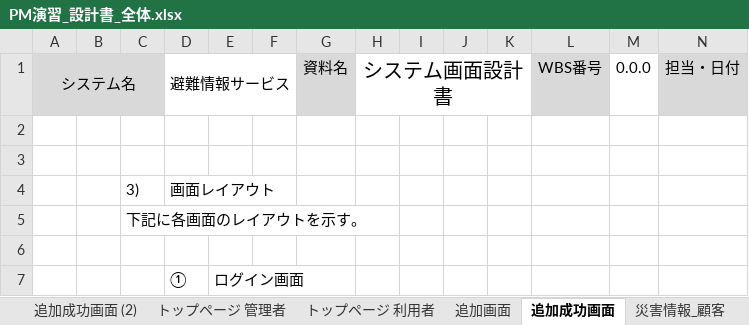
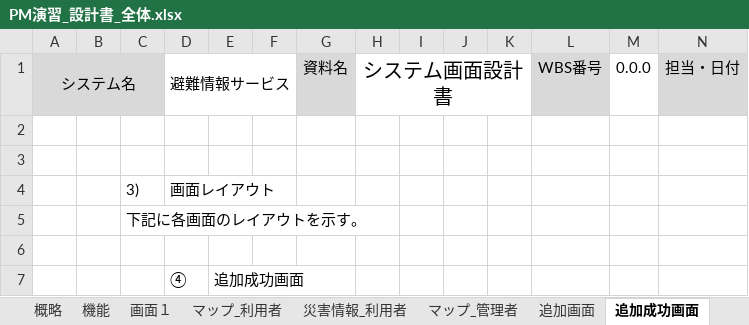
Before and after one commit to tomoyukikondo/yabukiC2017, an Excel workbook: PM演習_設計書_全体.xlsx, sheet 追加成功画面, drawn as a sheet; only a part is shown; values as stored, in another font and other column widths than the file's, no borders; charts and pictures not drawn; removed rows and columns are numbered as before the commit, all else as after; rows hold the shown columns only; the diff names each change by its address in the sheet, - before the commit and + after, or states it on an @@ line.

```diff
--- a/PM演習_設計書_全体.xlsx (sheet 追加成功画面)
+++ b/PM演習_設計書_全体.xlsx (sheet 追加成功画面)
-sheet tab: 追加成功画面 (2)
-sheet tab: トップページ 管理者
-sheet tab: トップページ 利用者
-sheet tab: 災害情報_顧客
+sheet tab: 災害情報_利用者
-row 7:  |  |  | ① | ログイン画面
+row 7:  |  |  | ④ | 追加成功画面
```
Also changed, not shown: sheet 機能, sheet マップ_管理者, sheet 災害情報_管理者, sheet 追加画面, sheet マップ_利用者, other sheet tabs, charts or pictures.
